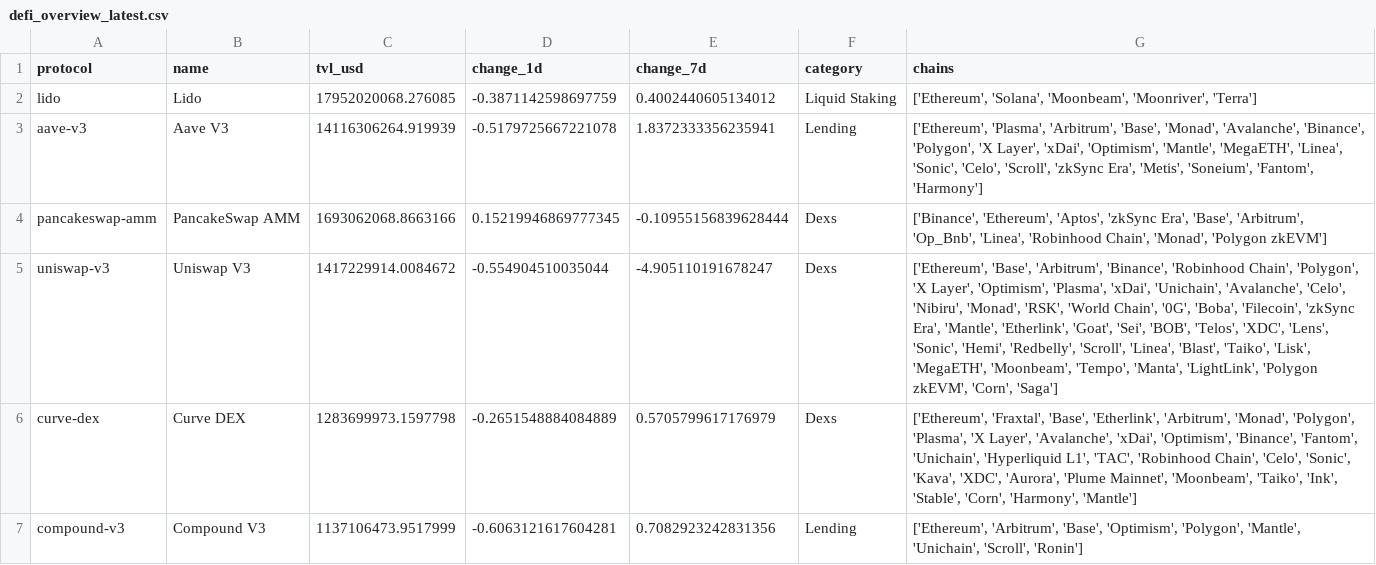
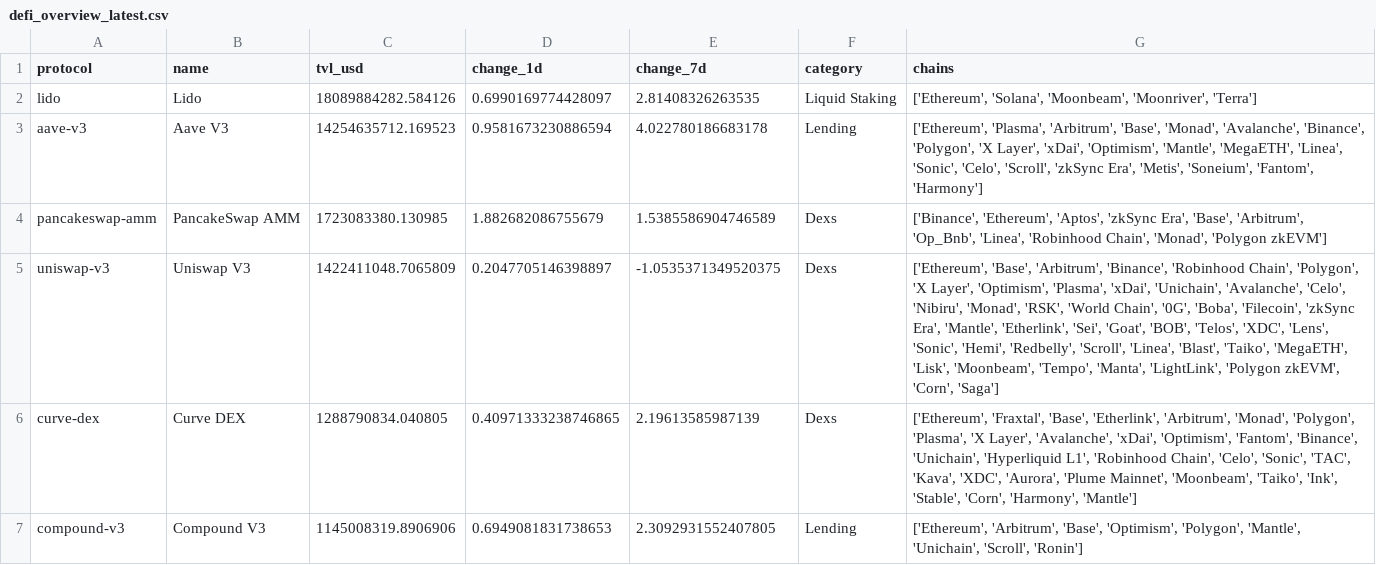
Before and after one commit to hugoneuvillepro-web/crypto-premium-dataset, a CSV file: defi_overview_latest.csv, drawn as a sheet.

Commit message:
Update DeFi dataset 2026-08-08

```diff
--- a/defi_overview_latest.csv
+++ b/defi_overview_latest.csv
@@ -1,7 +1,7 @@
 protocol,name,tvl_usd,change_1d,change_7d,category,chains
-lido,Lido,17952020068.276085,-0.3871142598697759,0.4002440605134012,Liquid Staking,"['Ethereum', 'Solana', 'Moonbeam', 'Moonriver', 'Terra']"
-aave-v3,Aave V3,14116306264.919939,-0.5179725667221078,1.8372333356235941,Lending,"['Ethereum', 'Plasma', 'Arbitrum', 'Base', 'Monad', 'Avalanche', 'Binance', 'Polygon', 'X Layer', 'xDai', 'Optimism', 'Mantle', 'MegaETH', 'Linea', 'Sonic', 'Celo', 'Scroll', 'zkSync Era', 'Metis', 'Soneium', 'Fantom', 'Harmony']"
-pancakeswap-amm,PancakeSwap AMM,1693062068.8663166,0.15219946869777345,-0.10955156839628444,Dexs,"['Binance', 'Ethereum', 'Aptos', 'zkSync Era', 'Base', 'Arbitrum', 'Op_Bnb', 'Linea', 'Robinhood Chain', 'Monad', 'Polygon zkEVM']"
-uniswap-v3,Uniswap V3,1417229914.0084672,-0.554904510035044,-4.905110191678247,Dexs,"['Ethereum', 'Base', 'Arbitrum', 'Binance', 'Robinhood Chain', 'Polygon', 'X Layer', 'Optimism', 'Plasma', 'xDai', 'Unichain', 'Avalanche', 'Celo', 'Nibiru', 'Monad', 'RSK', 'World Chain', '0G', 'Boba', 'Filecoin', 'zkSync Era', 'Mantle', 'Etherlink', 'Goat', 'Sei', 'BOB', 'Telos', 'XDC', 'Lens', 'Sonic', 'Hemi', 'Redbelly', 'Scroll', 'Linea', 'Blast', 'Taiko', 'Lisk', 'MegaETH', 'Moonbeam', 'Tempo', 'Manta', 'LightLink', 'Polygon zkEVM', 'Corn', 'Saga']"
-curve-dex,Curve DEX,1283699973.1597798,-0.2651548884084889,0.5705799617176979,Dexs,"['Ethereum', 'Fraxtal', 'Base', 'Etherlink', 'Arbitrum', 'Monad', 'Polygon', 'Plasma', 'X Layer', 'Avalanche', 'xDai', 'Optimism', 'Binance', 'Fantom', 'Unichain', 'Hyperliquid L1', 'TAC', 'Robinhood Chain', 'Celo', 'Sonic', 'Kava', 'XDC', 'Aurora', 'Plume Mainnet', 'Moonbeam', 'Taiko', 'Ink', 'Stable', 'Corn', 'Harmony', 'Mantle']"
-compound-v3,Compound V3,1137106473.9517999,-0.6063121617604281,0.7082923242831356,Lending,"['Ethereum', 'Arbitrum', 'Base', 'Optimism', 'Polygon', 'Mantle', 'Unichain', 'Scroll', 'Ronin']"
+lido,Lido,18089884282.584126,0.6990169774428097,2.81408326263535,Liquid Staking,"['Ethereum', 'Solana', 'Moonbeam', 'Moonriver', 'Terra']"
+aave-v3,Aave V3,14254635712.169523,0.9581673230886594,4.022780186683178,Lending,"['Ethereum', 'Plasma', 'Arbitrum', 'Base', 'Monad', 'Avalanche', 'Binance', 'Polygon', 'X Layer', 'xDai', 'Optimism', 'Mantle', 'MegaETH', 'Linea', 'Sonic', 'Celo', 'Scroll', 'zkSync Era', 'Metis', 'Soneium', 'Fantom', 'Harmony']"
+pancakeswap-amm,PancakeSwap AMM,1723083380.130985,1.882682086755679,1.5385586904746589,Dexs,"['Binance', 'Ethereum', 'Aptos', 'zkSync Era', 'Base', 'Arbitrum', 'Op_Bnb', 'Linea', 'Robinhood Chain', 'Monad', 'Polygon zkEVM']"
+uniswap-v3,Uniswap V3,1422411048.7065809,0.2047705146398897,-1.0535371349520375,Dexs,"['Ethereum', 'Base', 'Arbitrum', 'Binance', 'Robinhood Chain', 'Polygon', 'X Layer', 'Optimism', 'Plasma', 'xDai', 'Unichain', 'Avalanche', 'Celo', 'Nibiru', 'Monad', 'RSK', 'World Chain', '0G', 'Boba', 'Filecoin', 'zkSync Era', 'Mantle', 'Etherlink', 'Sei', 'Goat', 'BOB', 'Telos', 'XDC', 'Lens', 'Sonic', 'Hemi', 'Redbelly', 'Scroll', 'Linea', 'Blast', 'Taiko', 'MegaETH', 'Lisk', 'Moonbeam', 'Tempo', 'Manta', 'LightLink', 'Polygon zkEVM', 'Corn', 'Saga']"
+curve-dex,Curve DEX,1288790834.040805,0.40971333238746865,2.19613585987139,Dexs,"['Ethereum', 'Fraxtal', 'Base', 'Etherlink', 'Arbitrum', 'Monad', 'Polygon', 'Plasma', 'X Layer', 'Avalanche', 'xDai', 'Optimism', 'Fantom', 'Binance', 'Unichain', 'Hyperliquid L1', 'Robinhood Chain', 'Celo', 'Sonic', 'TAC', 'Kava', 'XDC', 'Aurora', 'Plume Mainnet', 'Moonbeam', 'Taiko', 'Ink', 'Stable', 'Corn', 'Harmony', 'Mantle']"
+compound-v3,Compound V3,1145008319.8906906,0.6949081831738653,2.3092931552407805,Lending,"['Ethereum', 'Arbitrum', 'Base', 'Optimism', 'Polygon', 'Mantle', 'Unichain', 'Scroll', 'Ronin']"
```
